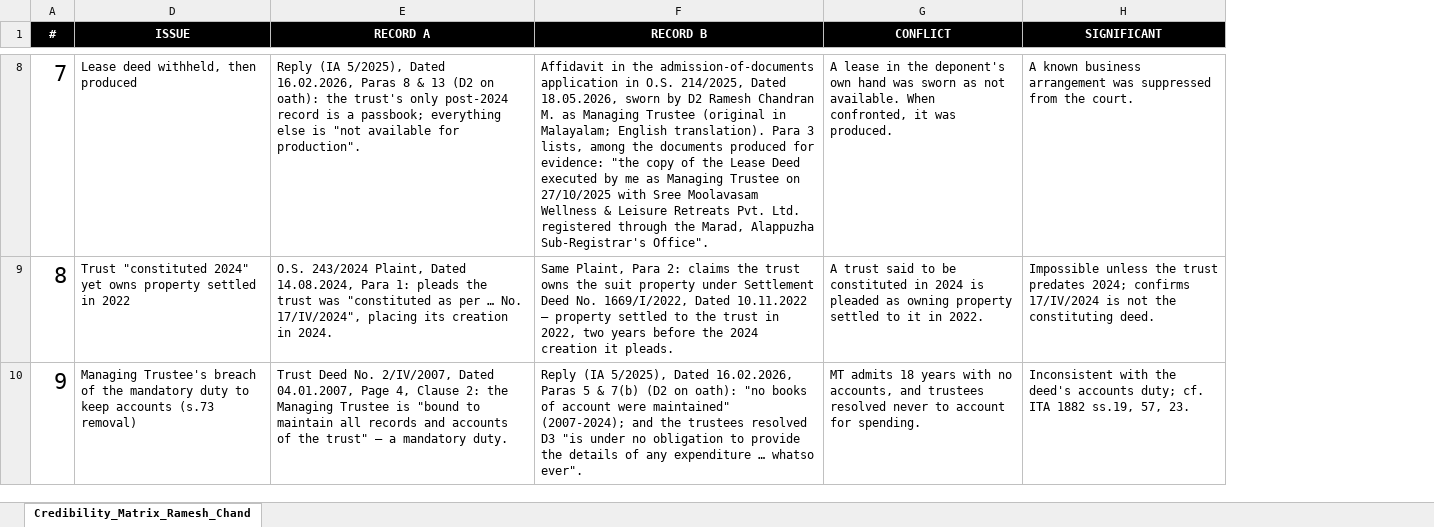
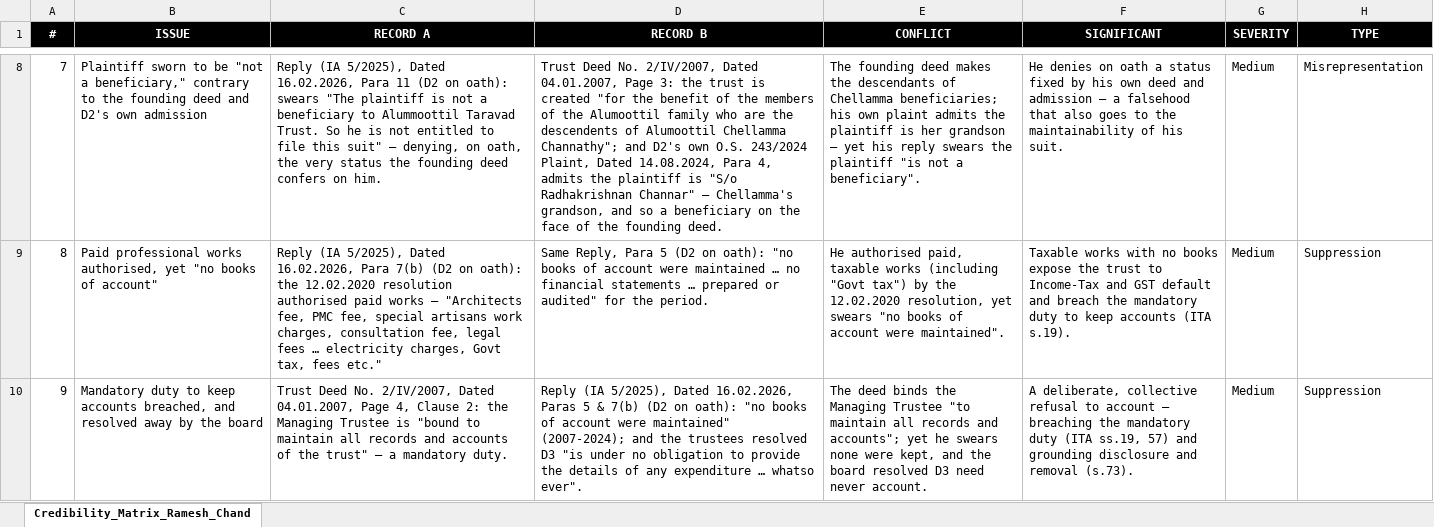
Before and after one commit to zeisys-amadhavan/Alummoottil-Litigation, an Excel workbook: Matrix.xlsx, sheet Credibility_Matrix_Ramesh_Chand, drawn as a sheet; only a part is shown, gaps mark what is left out; values as stored, in another font and other column widths than the file's, no borders; addresses are those after the commit; the diff covers the shown part only; the diff names each change by its address in the sheet, - before the commit and + after, or states it on an @@ line.

Commit message:
Add files via upload

```diff
--- a/Matrix.xlsx (sheet Credibility_Matrix_Ramesh_Chand)
+++ b/Matrix.xlsx (sheet Credibility_Matrix_Ramesh_Chand)
+column G (SEVERITY), rows 8-10: all Medium
+column H (TYPE), rows 8-10: Misrepresentation | Suppression | Suppression
@@ A8:A10 text size: smaller @@
-B8 (ISSUE): Lease deed withheld, then produced
+B8 (ISSUE): Plaintiff sworn to be "not a beneficiary," contrary to the founding deed and D2's own admission
-C8 (RECORD A): …Dated 16.02.2026, Paras 8 & 13 (D2 on oath): the trust's only post-2024 record is a passbook; everything else is "not available for production".
+C8 (RECORD A): …Dated 16.02.2026, Para 11 (D2 on oath): swears "The plaintiff is not a beneficiary to Alummoottil Taravad Trust. So he is not entitled to file this suit" — denying, on oath, the very status the founding deed confers on him.
-D8 (RECORD B): Affidavit in the admission-of-documents application in O.S. 214/2025, Dated 18.05.2026, sworn by D2 Ramesh Chandran M. as Managing Trustee (original in Malayalam; English translation). Para 3 lists, among the documents produced for evidence: "the copy of the Lease Deed executed by me as Managing Trustee on 27/10/2025 with Sree Moolavasam Wellness & Leisure Retreats Pvt. Ltd. registered through the Marad, Alappuzha Sub-Registrar's Office".
+D8 (RECORD B): Trust Deed No. 2/IV/2007, Dated 04.01.2007, Page 3: the trust is created "for the benefit of the members of the Alumoottil family who are the descendents of Alumoottil Chellamma Channathy"; and D2's own O.S. 243/2024 Plaint, Dated 14.08.2024, Para 4, admits the plaintiff is "S/o Radhakrishnan Channar" — Chellamma's grandson, and so a beneficiary on the face of the founding deed.
-E8 (CONFLICT): A lease in the deponent's own hand was sworn as not available. When confronted, it was produced.
+E8 (CONFLICT): The founding deed makes the descendants of Chellamma beneficiaries; his own plaint admits the plaintiff is her grandson — yet his reply swears the plaintiff "is not a beneficiary".
-F8 (SIGNIFICANT): A known business arrangement was suppressed from the court.
+F8 (SIGNIFICANT): He denies on oath a status fixed by his own deed and admission — a falsehood that also goes to the maintainability of his suit.
-B9 (ISSUE): Trust "constituted 2024" yet owns property settled in 2022
+B9 (ISSUE): Paid professional works authorised, yet "no books of account"
-C9 (RECORD A): O.S. 243/2024 Plaint, Dated 14.08.2024, Para 1: pleads the trust was "constituted as per … No. 17/IV/2024", placing its creation in 2024.
+C9 (RECORD A): Reply (IA 5/2025), Dated 16.02.2026, Para 7(b) (D2 on oath): the 12.02.2020 resolution authorised paid works — "Architects fee, PMC fee, special artisans work charges, consultation fee, legal fees … electricity charges, Govt tax, fees etc."
-D9 (RECORD B): Same Plaint, Para 2: claims the trust owns the suit property under Settlement Deed No. 1669/I/2022, Dated 10.11.2022 — property settled to the trust in 2022, two years before the 2024 creation it pleads.
+D9 (RECORD B): Same Reply, Para 5 (D2 on oath): "no books of account were maintained … no financial statements … prepared or audited" for the period.
-E9 (CONFLICT): A trust said to be constituted in 2024 is pleaded as owning property settled to it in 2022.
+E9 (CONFLICT): He authorised paid, taxable works (including "Govt tax") by the 12.02.2020 resolution, yet swears "no books of account were maintained".
-F9 (SIGNIFICANT): Impossible unless the trust predates 2024; confirms 17/IV/2024 is not the constituting deed.
+F9 (SIGNIFICANT): Taxable works with no books expose the trust to Income-Tax and GST default and breach the mandatory duty to keep accounts (ITA s.19).
-B10 (ISSUE): Managing Trustee's breach of the mandatory duty to keep accounts (s.73 removal)
+B10 (ISSUE): Mandatory duty to keep accounts breached, and resolved away by the board
-E10 (CONFLICT): MT admits 18 years with no accounts, and trustees resolved never to account for spending.
+E10 (CONFLICT): The deed binds the Managing Trustee "to maintain all records and accounts"; yet he swears none were kept, and the board resolved D3 need never account.
-F10 (SIGNIFICANT): Inconsistent with the deed's accounts duty; cf. ITA 1882 ss.19, 57, 23.
+F10 (SIGNIFICANT): A deliberate, collective refusal to account — breaching the mandatory duty (ITA ss.19, 57) and grounding disclosure and removal (s.73).
```
Also changed, not shown: 112 edited cells and cell formats elsewhere in this sheet, hidden cells.
